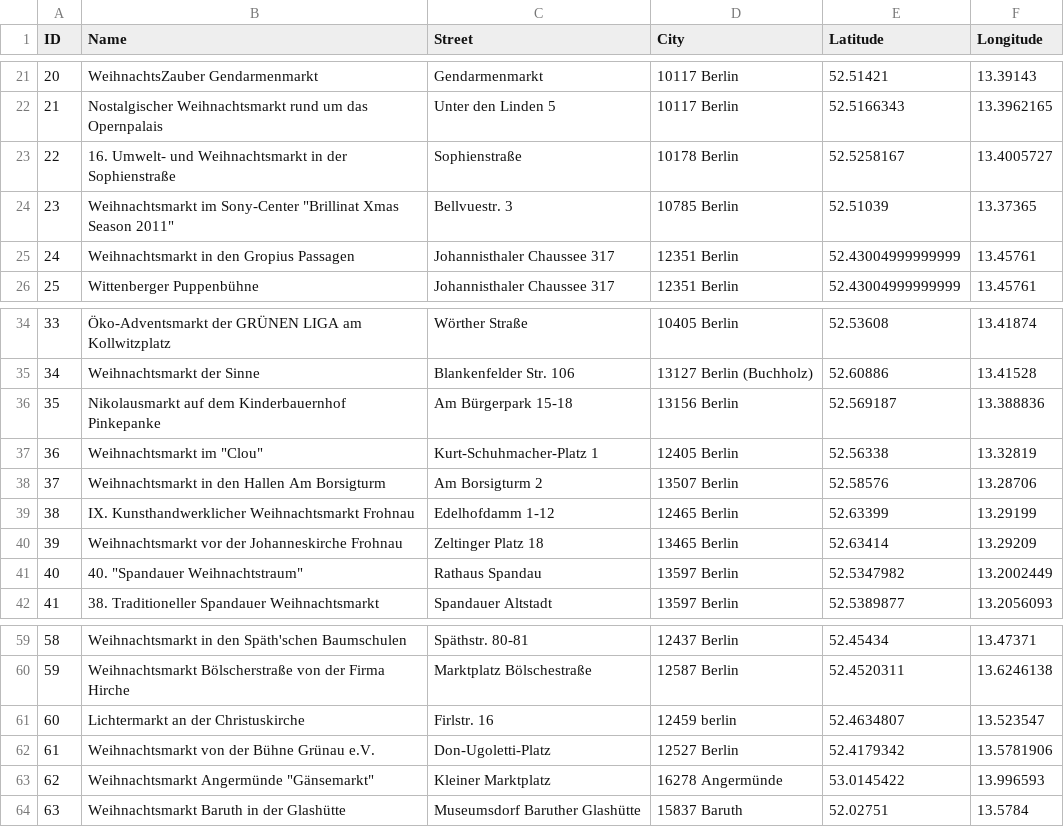
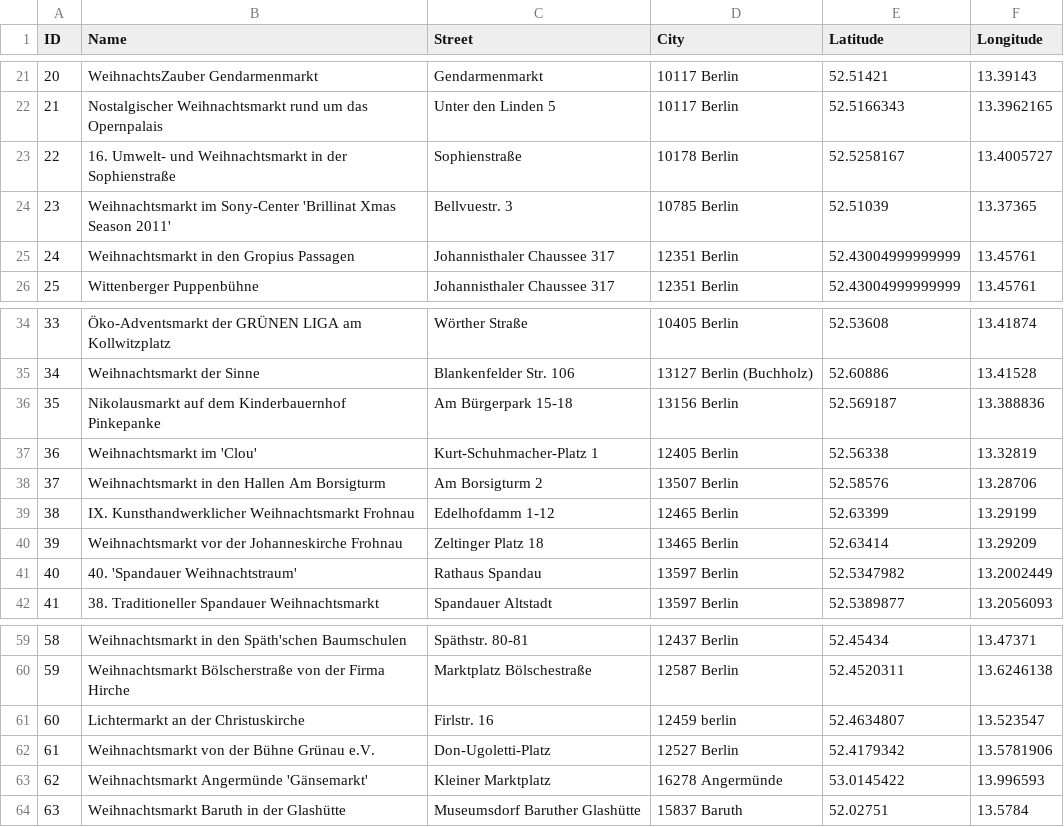
Before and after one commit to timfel/meet4xmas, a CSV file: src/server/OpenData/weihnachtsmaerkte_geo.csv, drawn as a sheet; only a part is shown, gaps mark what is left out.

Commit message:
modify csv file to have valid quotation marks

```diff
--- a/src/server/OpenData/weihnachtsmaerkte_geo.csv
+++ b/src/server/OpenData/weihnachtsmaerkte_geo.csv
@@ -23,3 +23,3 @@ ID,Name,Street,City,Latitude,Longitude
 22,16. Umwelt- und Weihnachtsmarkt in der Sophienstraße,Sophienstraße,10178 Berlin,52.5258167,13.4005727
-23,"Weihnachtsmarkt im Sony-Center ""Brillinat Xmas Season 2011""",Bellvuestr. 3,10785 Berlin,52.51039,13.37365
+23,"Weihnachtsmarkt im Sony-Center 'Brillinat Xmas Season 2011'",Bellvuestr. 3,10785 Berlin,52.51039,13.37365
 24,Weihnachtsmarkt in den Gropius Passagen,Johannisthaler Chaussee 317,12351 Berlin,52.43004999999999,13.45761
@@ -36,3 +36,3 @@ ID,Name,Street,City,Latitude,Longitude
 35,Nikolausmarkt auf dem Kinderbauernhof Pinkepanke,Am Bürgerpark 15-18 ,13156 Berlin,52.569187,13.388836
-36,"Weihnachtsmarkt im ""Clou""",Kurt-Schuhmacher-Platz 1,12405 Berlin,52.56338,13.32819
+36,"Weihnachtsmarkt im 'Clou'",Kurt-Schuhmacher-Platz 1,12405 Berlin,52.56338,13.32819
 37,Weihnachtsmarkt in den Hallen Am Borsigturm,Am Borsigturm 2,13507 Berlin,52.58576,13.28706
@@ -40,3 +40,3 @@ ID,Name,Street,City,Latitude,Longitude
 39,Weihnachtsmarkt vor der Johanneskirche Frohnau,Zeltinger Platz 18,13465 Berlin,52.63414,13.29209
-40,"40. ""Spandauer Weihnachtstraum"" ",Rathaus Spandau,13597 Berlin,52.5347982,13.2002449
+40,"40. 'Spandauer Weihnachtstraum' ",Rathaus Spandau,13597 Berlin,52.5347982,13.2002449
 41,38. Traditioneller Spandauer Weihnachtsmarkt,Spandauer Altstadt,13597 Berlin,52.5389877,13.2056093
@@ -62,3 +62,3 @@ ID,Name,Street,City,Latitude,Longitude
 61,Weihnachtsmarkt von der Bühne Grünau e.V.,Don-Ugoletti-Platz,12527 Berlin,52.4179342,13.5781906
-62,"Weihnachtsmarkt Angermünde ""Gänsemarkt""",Kleiner Marktplatz,16278 Angermünde,53.0145422,13.996593
+62,"Weihnachtsmarkt Angermünde 'Gänsemarkt'",Kleiner Marktplatz,16278 Angermünde,53.0145422,13.996593
 63,Weihnachtsmarkt Baruth in der Glashütte,Museumsdorf Baruther Glashütte,15837 Baruth,52.02751,13.5784
```
